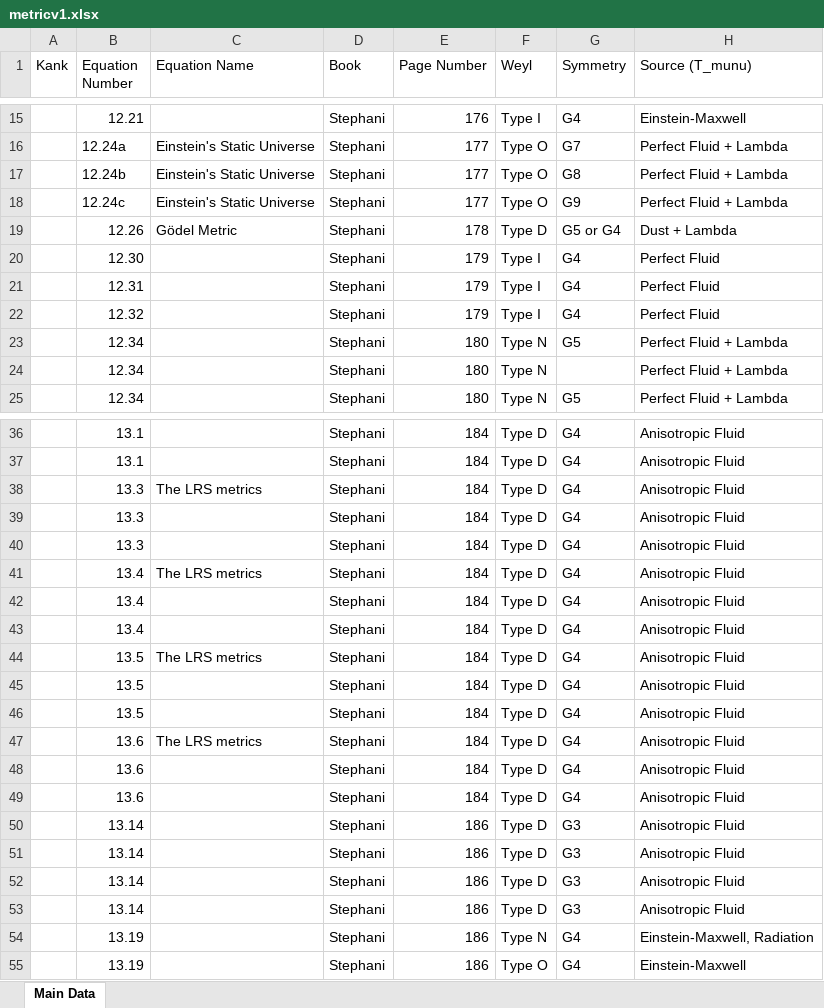
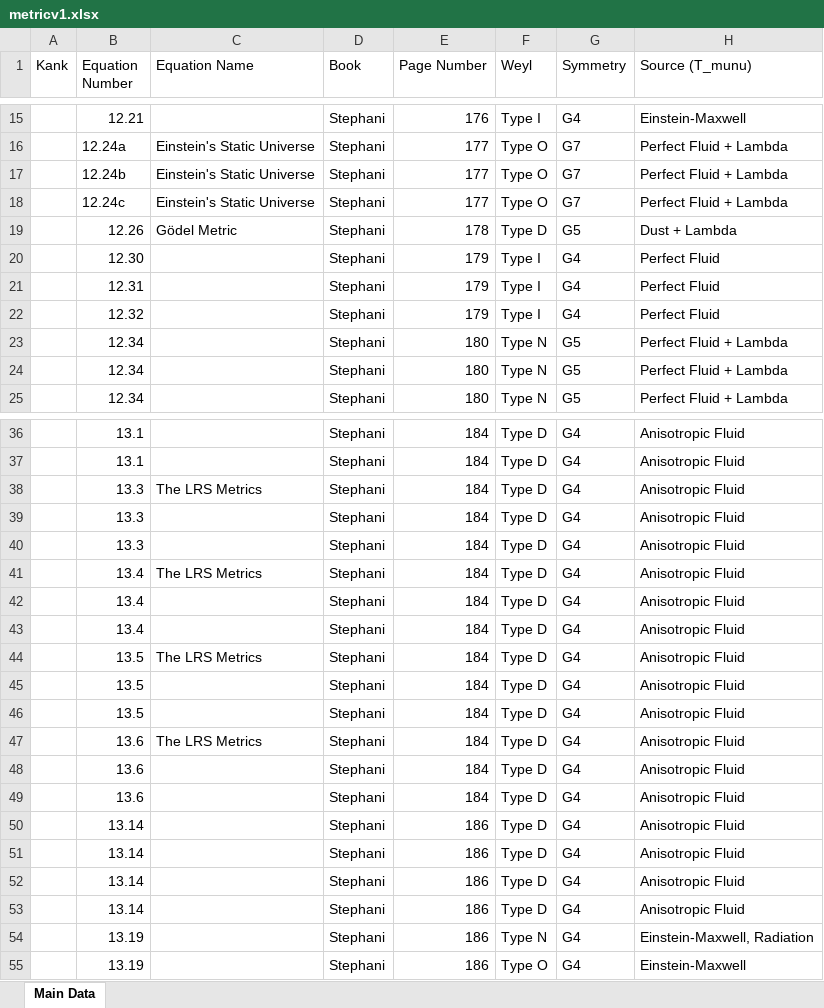
Before and after one commit to sudesb/metric-viewer, an Excel workbook: metricv1.xlsx, sheet Main Data, drawn as a sheet; only a part is shown, gaps mark what is left out; values as stored, in another font and other column widths than the file's, no cell formats; charts and pictures and conditional formats not drawn; the diff covers the shown part only; the diff names each change by its address in the sheet, - before the commit and + after, or states it on an @@ line.

```diff
--- a/metricv1.xlsx (sheet Main Data)
+++ b/metricv1.xlsx (sheet Main Data)
-G17 (Symmetry): G8
+G17 (Symmetry): G7
-G18 (Symmetry): G9
+G18 (Symmetry): G7
-G19 (Symmetry): G5 or G4
+G19 (Symmetry): G5
-G24 (Symmetry): (empty)
+G24 (Symmetry): G5
-C38 (Equation Name): The LRS metrics
+C38 (Equation Name): The LRS Metrics
-C41 (Equation Name): The LRS metrics
+C41 (Equation Name): The LRS Metrics
-C44 (Equation Name): The LRS metrics
+C44 (Equation Name): The LRS Metrics
-C47 (Equation Name): The LRS metrics
+C47 (Equation Name): The LRS Metrics
-G50:G53 (Symmetry): G3
+G50:G53 (Symmetry): G4
```
Also changed, not shown: 54 edited cells elsewhere in this sheet, cell formats.
